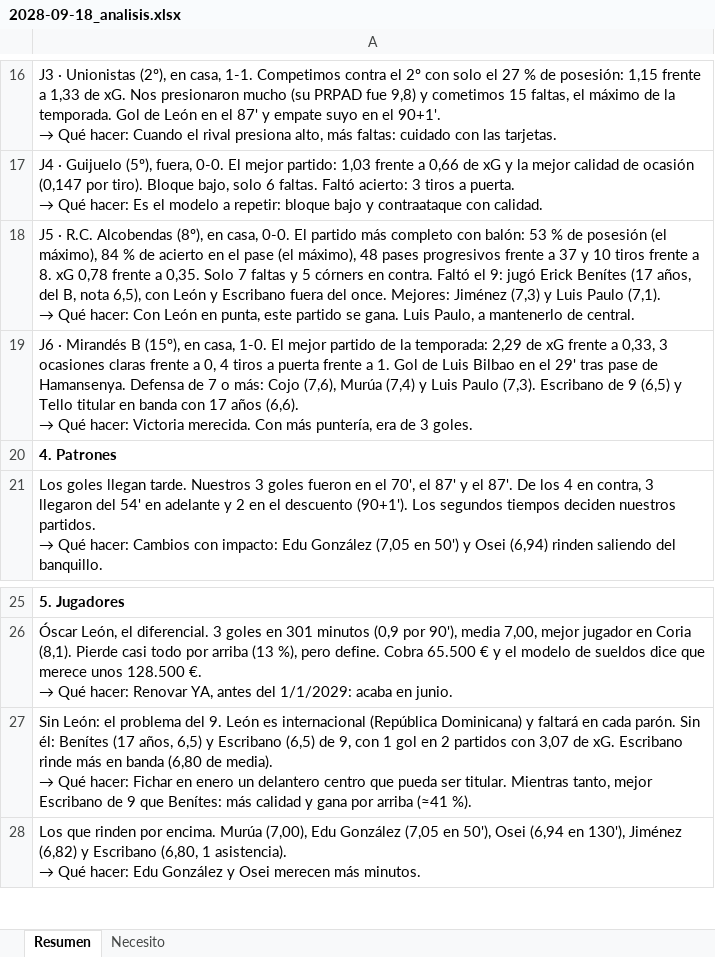
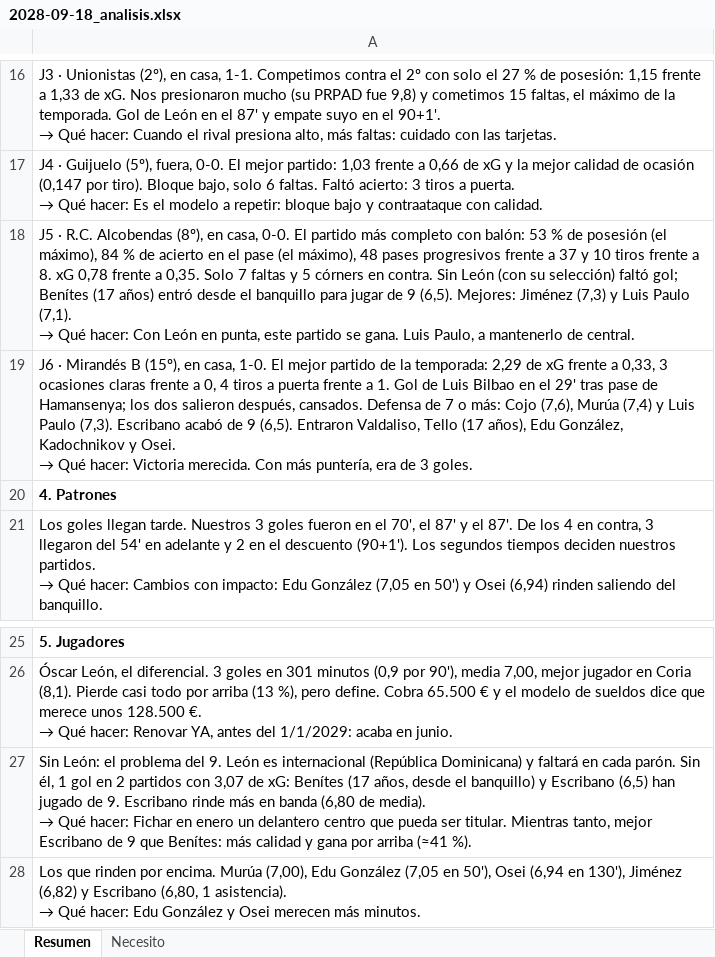
Before and after one commit to Antoniocapi/Antoniocapi, an Excel workbook: informes/2028-09-18_analisis.xlsx, sheet Resumen, drawn as a sheet; only a part is shown, gaps mark what is left out; values as stored, in another font and other column widths than the file's, no borders; ↵ is a line break in a cell; the diff names each change by its address in the sheet, - before the commit and + after, or states it on an @@ line.

```diff
--- a/informes/2028-09-18_analisis.xlsx (sheet Resumen)
+++ b/informes/2028-09-18_analisis.xlsx (sheet Resumen)
-A18: …en contra. Faltó el 9: jugó Erick Benítes (17 años, del B, nota 6,5), con León y Escribano fuera del once. Mejores: Jiménez…
+A18: …en contra. Sin León (con su selección) faltó gol; Benítes (17 años) entró desde el banquillo para jugar de 9 (6,5). Mejores: Jiménez…
@@ A19: …pase de Hamansenya. Defensa de 7 o más: Cojo (7,6), Murúa (7,4) y Luis Paulo (7,3). Escribano de 9 (6,5) y Tello titular en banda con 17 años (6,6). ↵ → Qué… → …pase de Hamansenya; los dos salieron después, cansados. Defensa de 7 o más: Cojo (7,6), Murúa (7,4) y Luis Paulo (7,3). Escribano acabó de 9 (6,5). Entraron Valdaliso, Tello (17 años), Edu González, Kadochnikov y Osei. ↵ → Qué… @@
-A27: …parón. Sin él: Benítes (17 años, 6,5) y Escribano (6,5) de 9, con 1 gol en 2 partidos con 3,07 de xG. Escribano rinde…
+A27: …parón. Sin él, 1 gol en 2 partidos con 3,07 de xG: Benítes (17 años, desde el banquillo) y Escribano (6,5) han jugado de 9. Escribano rinde…
```
Also changed, not shown: informes/2028-09-18_cantera.xlsx, informes/2028-09-18_contratos.xlsx, 14 other files.
